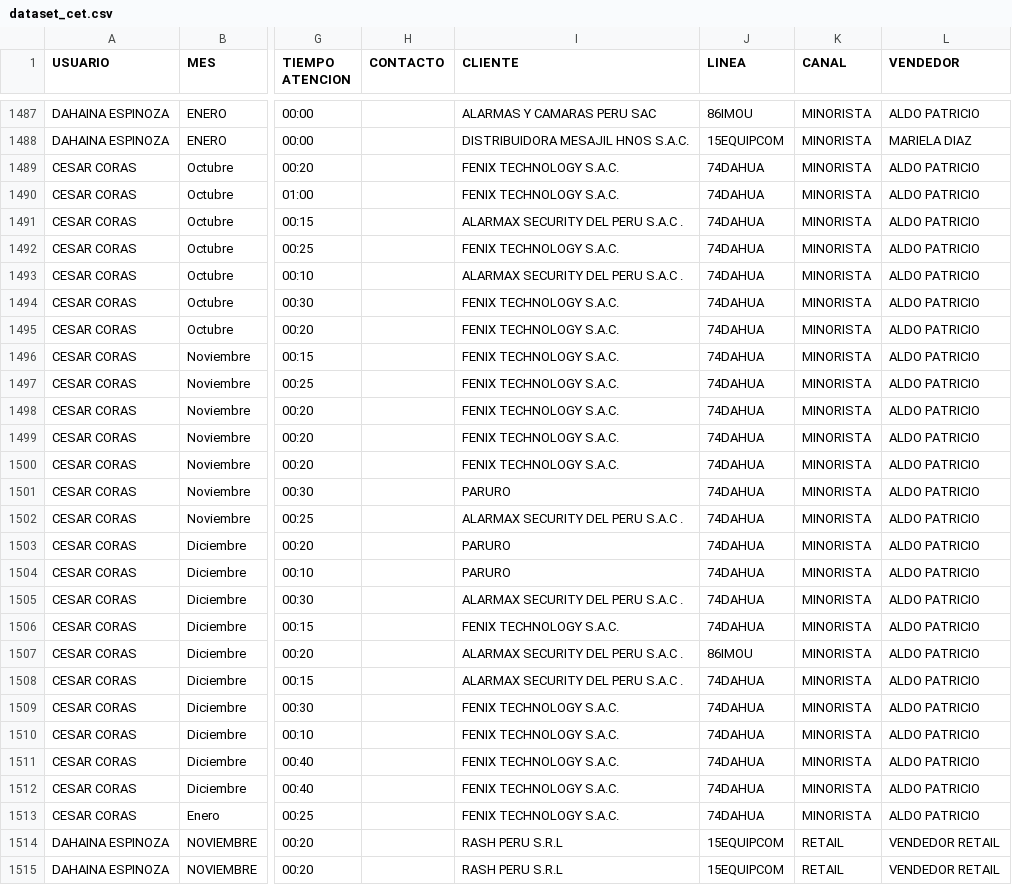
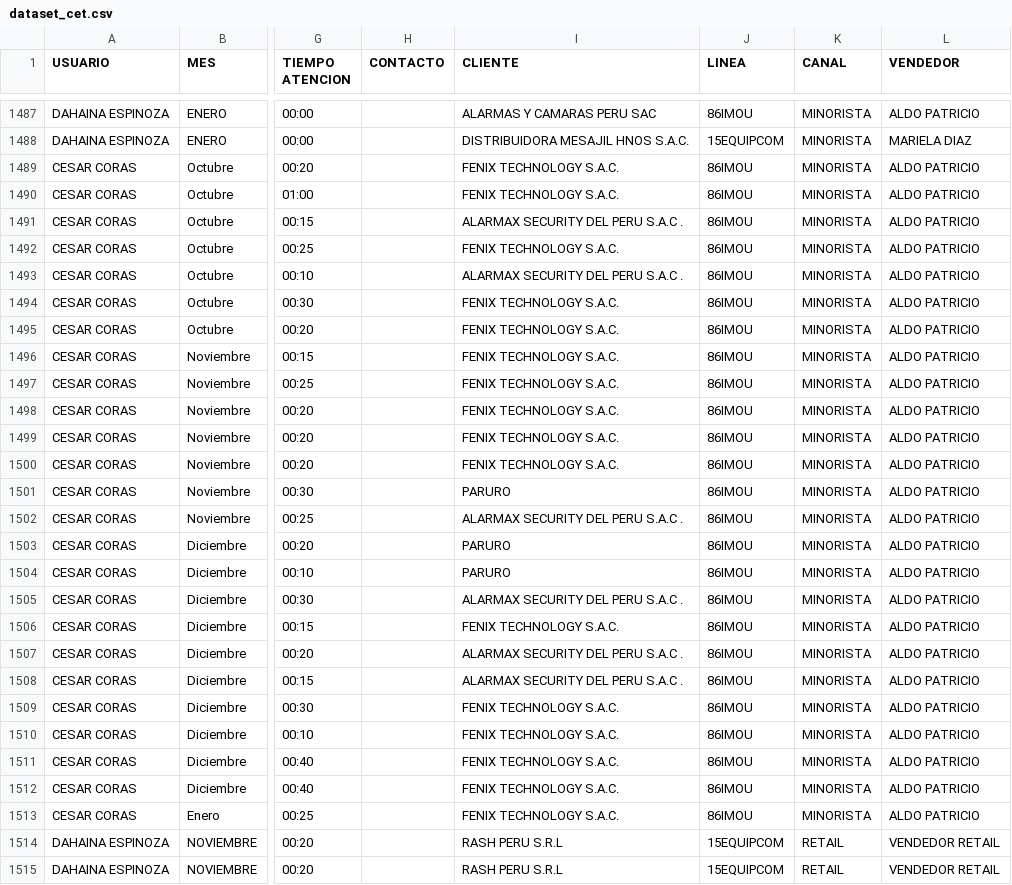
Before and after one commit to krotondevops/analytics, a CSV file: dataset_cet.csv, drawn as a sheet; only a part is shown, gaps mark what is left out; the diff covers the shown part only; the diff names each change by its address in the sheet, - before the commit and + after, or states it on an @@ line.

```diff
--- a/dataset_cet.csv
+++ b/dataset_cet.csv
-J1489:J1506 (LINEA): 74DAHUA
+J1489:J1506 (LINEA): 86IMOU
-J1508:J1513 (LINEA): 74DAHUA
+J1508:J1513 (LINEA): 86IMOU
```
Also changed, not shown: 41 edited cells elsewhere in this file, 1 other file.
